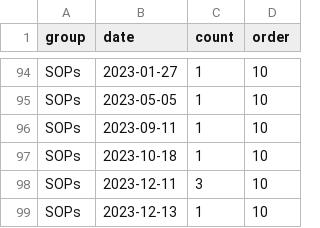
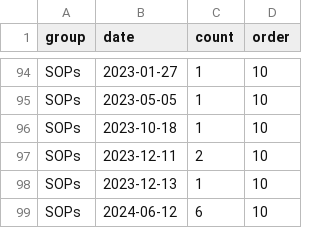
Before and after one commit to x-atlas-consortia/hra-dashboard-data, a CSV file: data/data/hra-growth.csv, drawn as a sheet; only a part is shown, gaps mark what is left out.

```diff
--- a/data/data/hra-growth.csv
+++ b/data/data/hra-growth.csv
@@ -95,5 +95,5 @@ SOPs,2023-01-27,1,10
 SOPs,2023-05-05,1,10
-SOPs,2023-09-11,1,10
 SOPs,2023-10-18,1,10
-SOPs,2023-12-11,3,10
+SOPs,2023-12-11,2,10
 SOPs,2023-12-13,1,10
+SOPs,2024-06-12,6,10
```
Also changed, not shown: data/data/hra-growth.experimental.csv, data/data/hra-growth.sop.csv.
